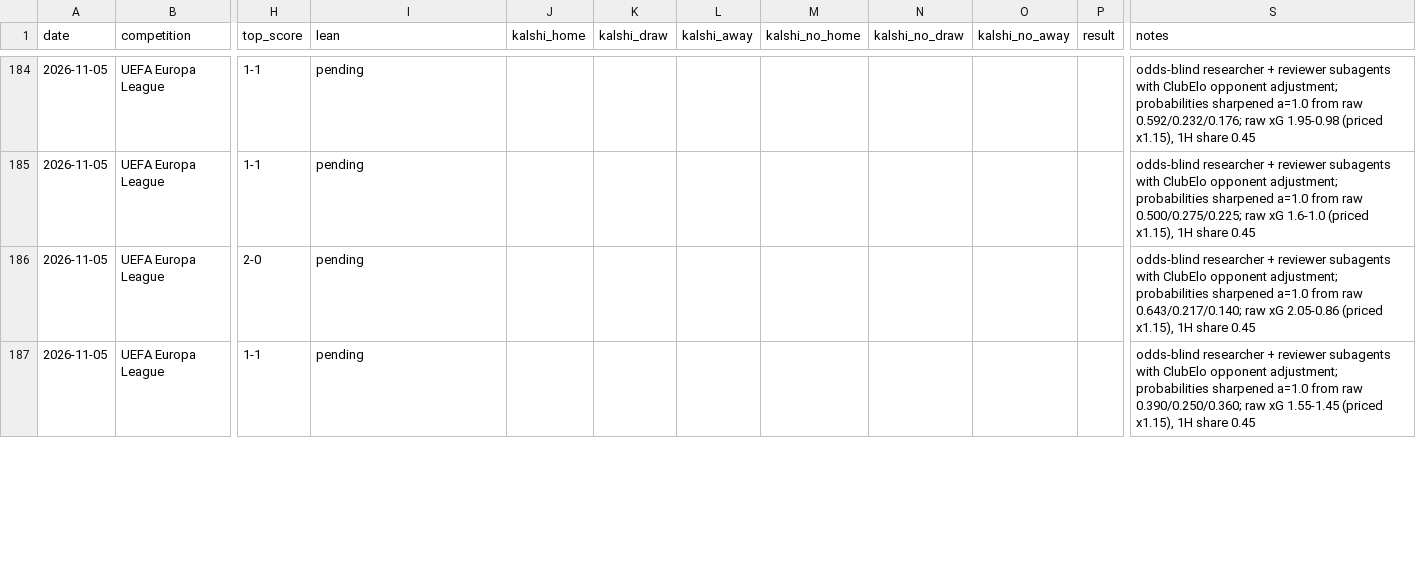
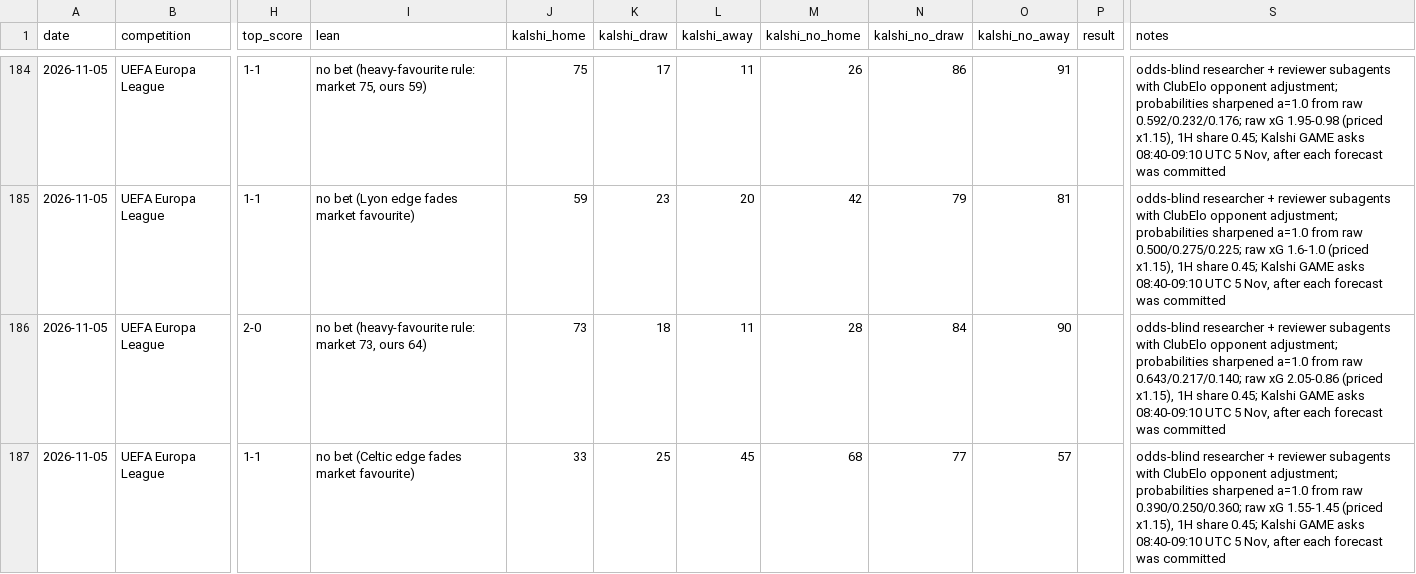
Before and after one commit to bobaoxu2001/Quantitative-Finance, a CSV file: football/predictions_log.csv, drawn as a sheet; only a part is shown, gaps mark what is left out; the diff covers the shown part only; the diff names each change by its address in the sheet, - before the commit and + after, or states it on an @@ line.

```diff
--- a/football/predictions_log.csv
+++ b/football/predictions_log.csv
-I184 (lean): pending
+I184 (lean): no bet (heavy-favourite rule: market 75, ours 59)
-J184 (kalshi_home): (empty)
+J184 (kalshi_home): 75
-K184 (kalshi_draw): (empty)
+K184 (kalshi_draw): 17
-L184 (kalshi_away): (empty)
+L184 (kalshi_away): 11
-M184 (kalshi_no_home): (empty)
+M184 (kalshi_no_home): 26
-N184 (kalshi_no_draw): (empty)
+N184 (kalshi_no_draw): 86
-O184 (kalshi_no_away): (empty)
+O184 (kalshi_no_away): 91
-S184 (notes): …1H share 0.45
+S184 (notes): …1H share 0.45; Kalshi GAME asks 08:40-09:10 UTC 5 Nov, after each forecast was committed
-I185 (lean): pending
+I185 (lean): no bet (Lyon edge fades market favourite)
-J185 (kalshi_home): (empty)
+J185 (kalshi_home): 59
-K185 (kalshi_draw): (empty)
+K185 (kalshi_draw): 23
-L185 (kalshi_away): (empty)
+L185 (kalshi_away): 20
-M185 (kalshi_no_home): (empty)
+M185 (kalshi_no_home): 42
-N185 (kalshi_no_draw): (empty)
+N185 (kalshi_no_draw): 79
-O185 (kalshi_no_away): (empty)
+O185 (kalshi_no_away): 81
-S185 (notes): …1H share 0.45
+S185 (notes): …1H share 0.45; Kalshi GAME asks 08:40-09:10 UTC 5 Nov, after each forecast was committed
-I186 (lean): pending
+I186 (lean): no bet (heavy-favourite rule: market 73, ours 64)
-J186 (kalshi_home): (empty)
+J186 (kalshi_home): 73
-K186 (kalshi_draw): (empty)
+K186 (kalshi_draw): 18
-L186 (kalshi_away): (empty)
+L186 (kalshi_away): 11
-M186 (kalshi_no_home): (empty)
+M186 (kalshi_no_home): 28
-N186 (kalshi_no_draw): (empty)
+N186 (kalshi_no_draw): 84
-O186 (kalshi_no_away): (empty)
+O186 (kalshi_no_away): 90
-S186 (notes): …1H share 0.45
+S186 (notes): …1H share 0.45; Kalshi GAME asks 08:40-09:10 UTC 5 Nov, after each forecast was committed
-I187 (lean): pending
+I187 (lean): no bet (Celtic edge fades market favourite)
-J187 (kalshi_home): (empty)
+J187 (kalshi_home): 33
-K187 (kalshi_draw): (empty)
+K187 (kalshi_draw): 25
-L187 (kalshi_away): (empty)
+L187 (kalshi_away): 45
-M187 (kalshi_no_home): (empty)
+M187 (kalshi_no_home): 68
-N187 (kalshi_no_draw): (empty)
+N187 (kalshi_no_draw): 77
-O187 (kalshi_no_away): (empty)
+O187 (kalshi_no_away): 57
-S187 (notes): …1H share 0.45
+S187 (notes): …1H share 0.45; Kalshi GAME asks 08:40-09:10 UTC 5 Nov, after each forecast was committed
```
Also changed, not shown: 48 edited cells elsewhere in this file.
